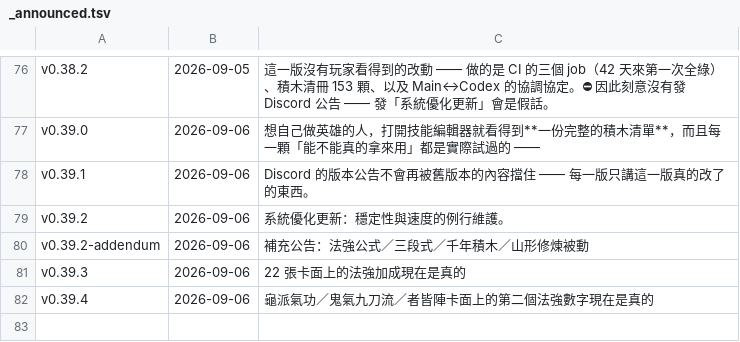
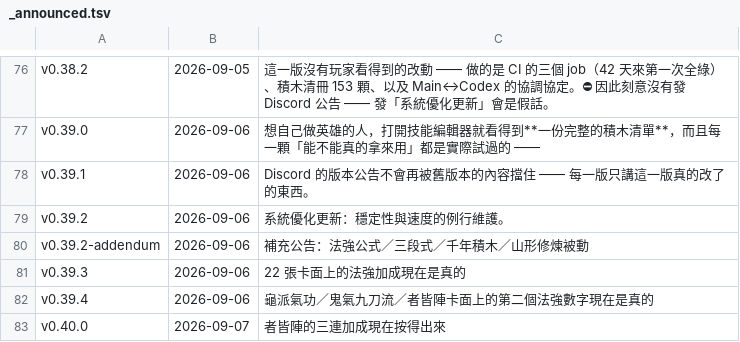
Before and after one commit to adms/GGD, a TSV file: docs/_release/_announced.tsv, drawn as a sheet; only a part is shown, gaps mark what is left out.

```diff
--- a/docs/_release/_announced.tsv
+++ b/docs/_release/_announced.tsv
@@ -82 +82,2 @@ v0.39.3	2026-09-06	22 張卡面上的法強加成現在是真的
 v0.39.4	2026-09-06	龜派氣功／鬼氣九刀流／者皆陣卡面上的第二個法強數字現在是真的
+v0.40.0	2026-09-07	者皆陣的三連加成現在按得出來
```
Also changed, not shown: 2 other files.
